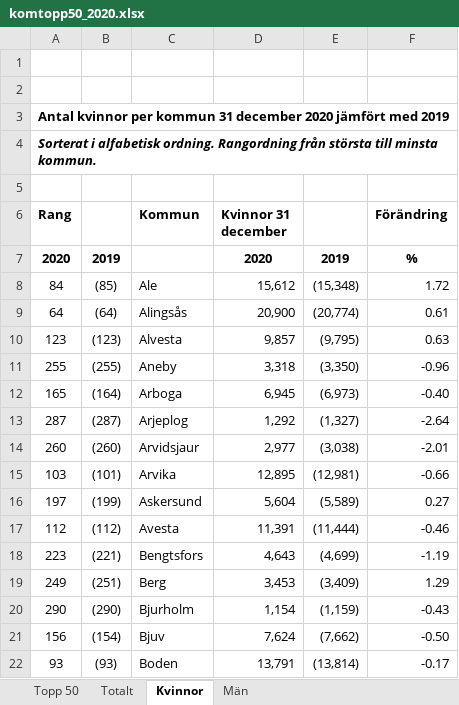
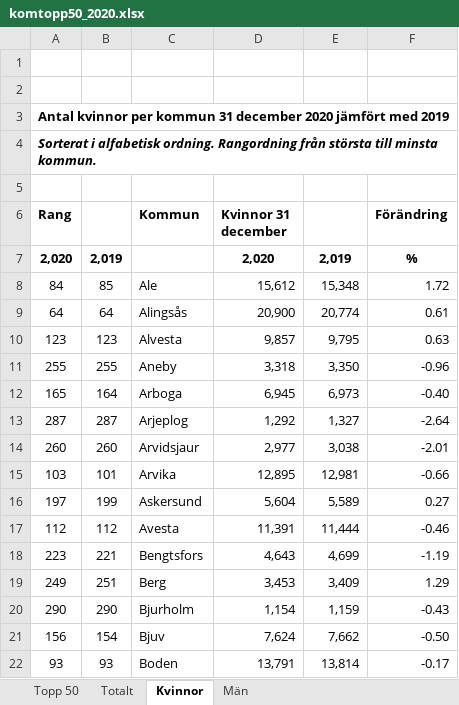
Before and after one commit to LordOfTurtles/Python-Erik-Johansson-OPA23, an Excel workbook: data/komtopp50_2020.xlsx, sheet Kvinnor, drawn as a sheet; only a part is shown; values as stored, in another font and other column widths than the file's, no borders; charts and pictures not drawn; removed rows and columns are numbered as before the commit, all else as after; the diff covers the shown part only; the diff names each change by its address in the sheet, - before the commit and + after, or states it on an @@ line.

```diff
--- a/data/komtopp50_2020.xlsx (sheet Kvinnor)
+++ b/data/komtopp50_2020.xlsx (sheet Kvinnor)
-row 7: 2020 | 2019 |  | 2020 | 2019 | %
+row 7: 2,020 | 2,019 |  | 2,020 | 2,019 | %
-B8: (85)
+B8: 85
-E8: (15,348)
+E8: 15,348
-B9: (64)
+B9: 64
-E9: (20,774)
+E9: 20,774
-B10: (123)
+B10: 123
-E10: (9,795)
+E10: 9,795
-B11: (255)
+B11: 255
-E11: (3,350)
+E11: 3,350
-B12: (164)
+B12: 164
-E12: (6,973)
+E12: 6,973
-B13: (287)
+B13: 287
-E13: (1,327)
+E13: 1,327
-B14: (260)
+B14: 260
-E14: (3,038)
+E14: 3,038
-B15: (101)
+B15: 101
-E15: (12,981)
+E15: 12,981
-B16: (199)
+B16: 199
-E16: (5,589)
+E16: 5,589
-B17: (112)
+B17: 112
-E17: (11,444)
+E17: 11,444
-B18: (221)
+B18: 221
-E18: (4,699)
+E18: 4,699
-B19: (251)
+B19: 251
-E19: (3,409)
+E19: 3,409
-B20: (290)
+B20: 290
-E20: (1,159)
+E20: 1,159
-B21: (154)
+B21: 154
-E21: (7,662)
+E21: 7,662
-B22: (93)
+B22: 93
-E22: (13,814)
+E22: 13,814
```
Also changed, not shown: 550 edited cells elsewhere in this sheet, sheet Män, sheet Totalt, sheet Topp 50, charts or pictures, 1 other file.
